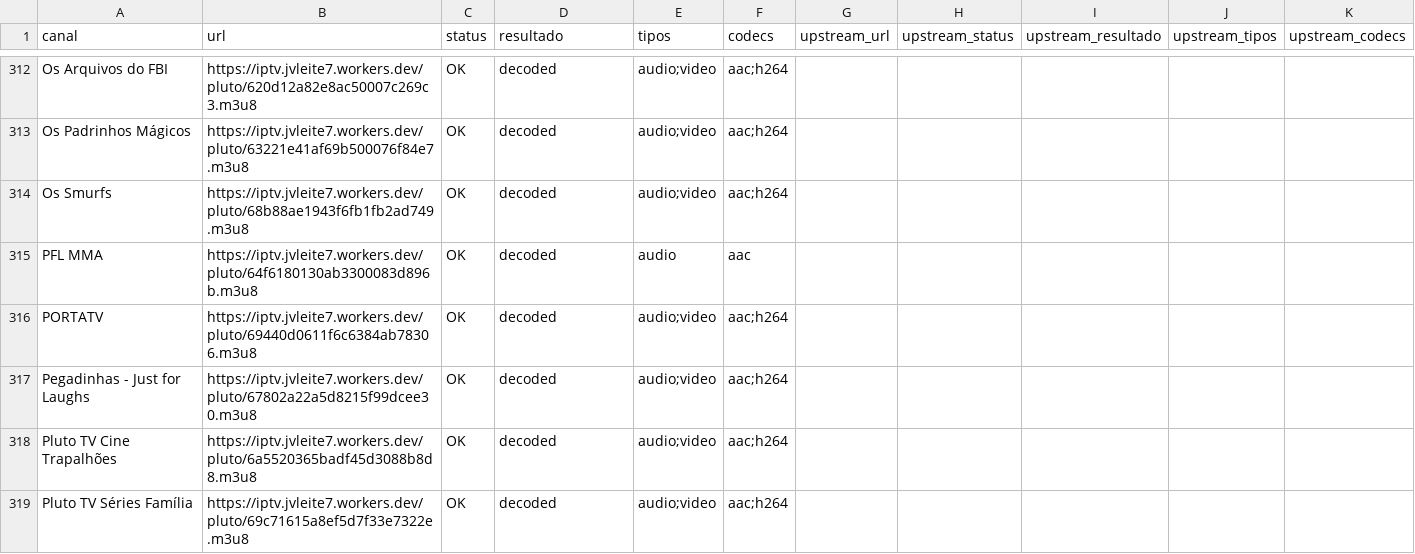
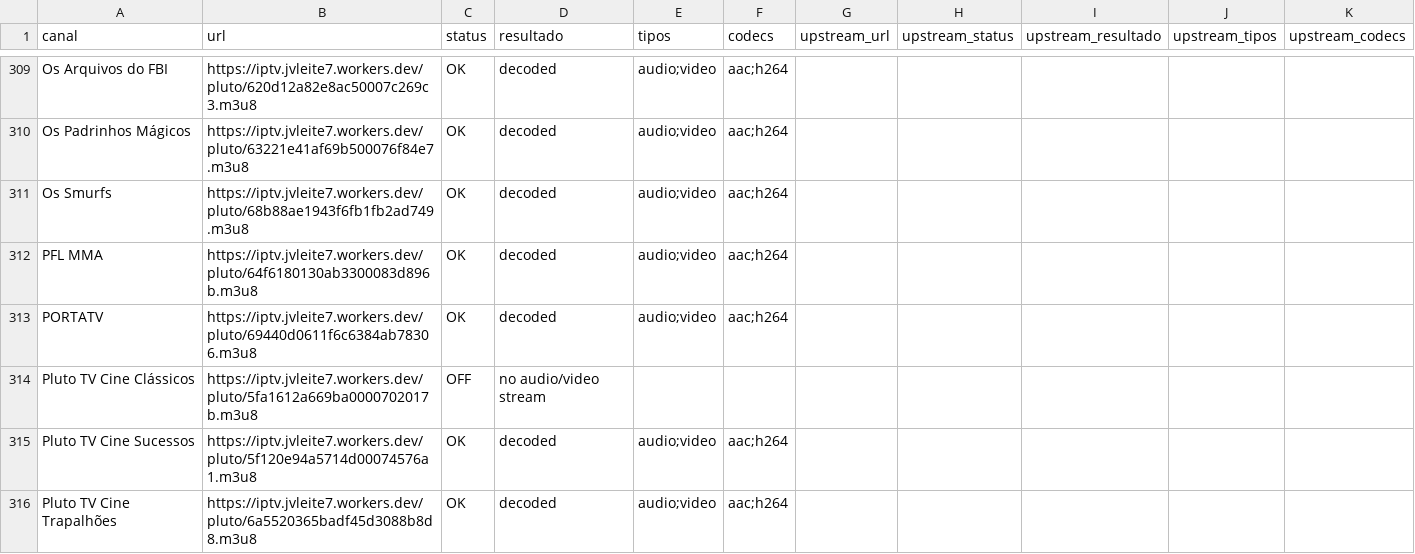
Before and after one commit to feijaum/iptv, a CSV file: playback-audit.csv, drawn as a sheet; only a part is shown, gaps mark what is left out; the shorter side is filled out with more unchanged rows; the diff covers the shown part only.

```diff
--- a/playback-audit.csv
+++ b/playback-audit.csv
@@ -314,5 +311,6 @@ Os Padrinhos Mágicos,https://iptv.jvleite7.workers.dev/pluto/63221e41af69b50007
 Os Smurfs,https://iptv.jvleite7.workers.dev/pluto/68b88ae1943f6fb1fb2ad749.m3u8,OK,decoded,audio;video,aac;h264,,,,,
-PFL MMA,https://iptv.jvleite7.workers.dev/pluto/64f6180130ab3300083d896b.m3u8,OK,decoded,audio,aac,,,,,
+PFL MMA,https://iptv.jvleite7.workers.dev/pluto/64f6180130ab3300083d896b.m3u8,OK,decoded,audio;video,aac;h264,,,,,
 PORTATV,https://iptv.jvleite7.workers.dev/pluto/69440d0611f6c6384ab78306.m3u8,OK,decoded,audio;video,aac;h264,,,,,
-Pegadinhas - Just for Laughs,https://iptv.jvleite7.workers.dev/pluto/67802a22a5d8215f99dcee30.m3u8,OK,decoded,audio;video,aac;h264,,,,,
+Pluto TV Cine Clássicos,https://iptv.jvleite7.workers.dev/pluto/5fa1612a669ba0000702017b.m3u8,OFF,no audio/video stream,,,,,,,
+Pluto TV Cine Sucessos,https://iptv.jvleite7.workers.dev/pluto/5f120e94a5714d00074576a1.m3u8,OK,decoded,audio;video,aac;h264,,,,,
 Pluto TV Cine Trapalhões,https://iptv.jvleite7.workers.dev/pluto/6a5520365badf45d3088b8d8.m3u8,OK,decoded,audio;video,aac;h264,,,,,
```
Also changed, not shown: 9 added rows, 12 removed rows, 1 moved row and 12 edited cells elsewhere in this file, 2 other files.
